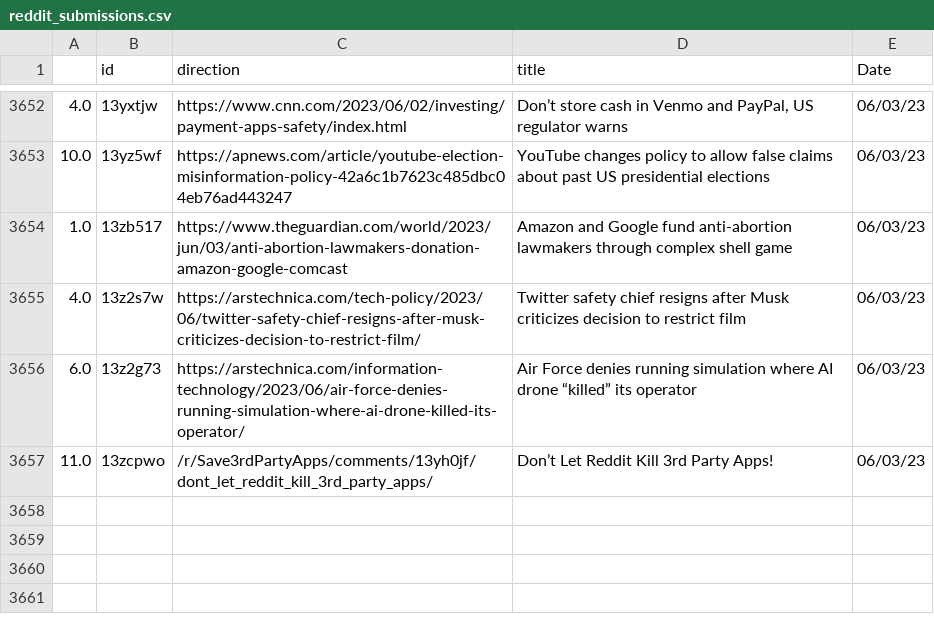
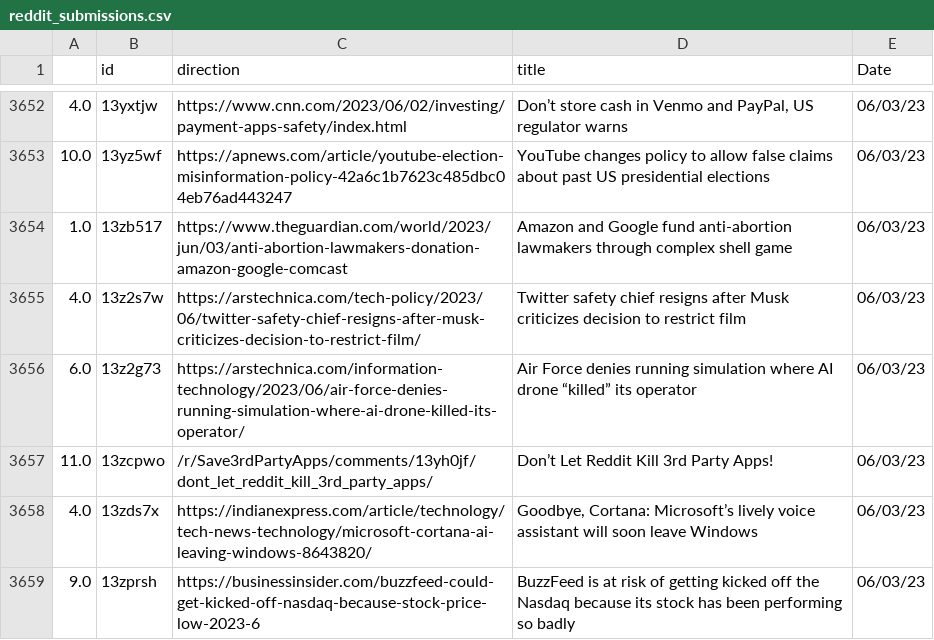
Before and after one commit to jesusyanez/Reddit-scraper-to-html-table, a CSV file: data/reddit_submissions.csv, drawn as a sheet; only a part is shown, gaps mark what is left out; the diff names each change by its address in the sheet, - before the commit and + after, or states it on an @@ line.

```diff
--- a/data/reddit_submissions.csv
+++ b/data/reddit_submissions.csv
+row 3658: 4.0 | 13zds7x | https://indianexpress.com/article/technology/tech-news-technology/microsoft-cortana-ai-leaving-windows-8643820/ | Goodbye, Cortana: Microsoft’s lively voice assistant will soon leave Windows | 06/03/23
+row 3659: 9.0 | 13zprsh | https://businessinsider.com/buzzfeed-could-get-kicked-off-nasdaq-because-stock-price-low-2023-6 | BuzzFeed is at risk of getting kicked off the Nasdaq because its stock has been performing so badly | 06/03/23
```
Also changed, not shown: data/techline_data.csv.
